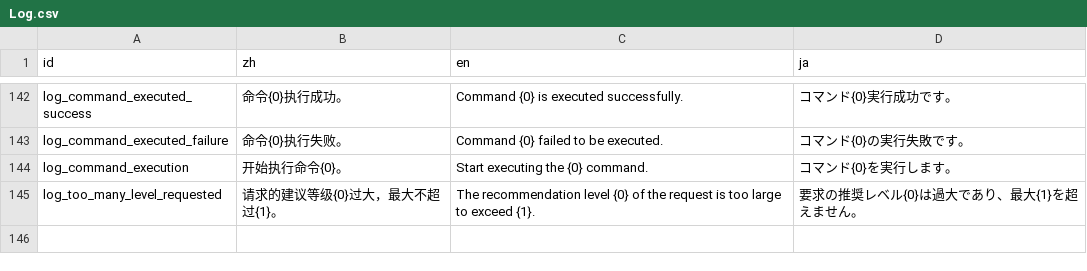
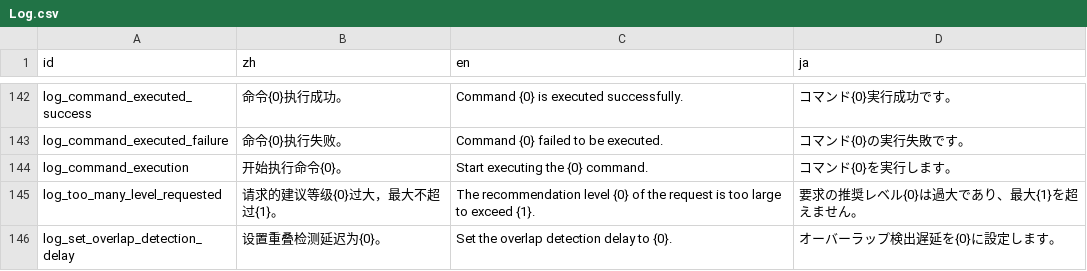
Before and after one commit to Cold-Mint/Traveller, a CSV file: locals/Log.csv, drawn as a sheet; only a part is shown, gaps mark what is left out; the diff names each change by its address in the sheet, - before the commit and + after, or states it on an @@ line.

```diff
--- a/locals/Log.csv
+++ b/locals/Log.csv
+row 146: log_set_overlap_detection_delay | 设置重叠检测延迟为{0}。 | Set the overlap detection delay to {0}. | オーバーラップ検出遅延を{0}に設定します。
```
Also changed, not shown: 7 other files.
